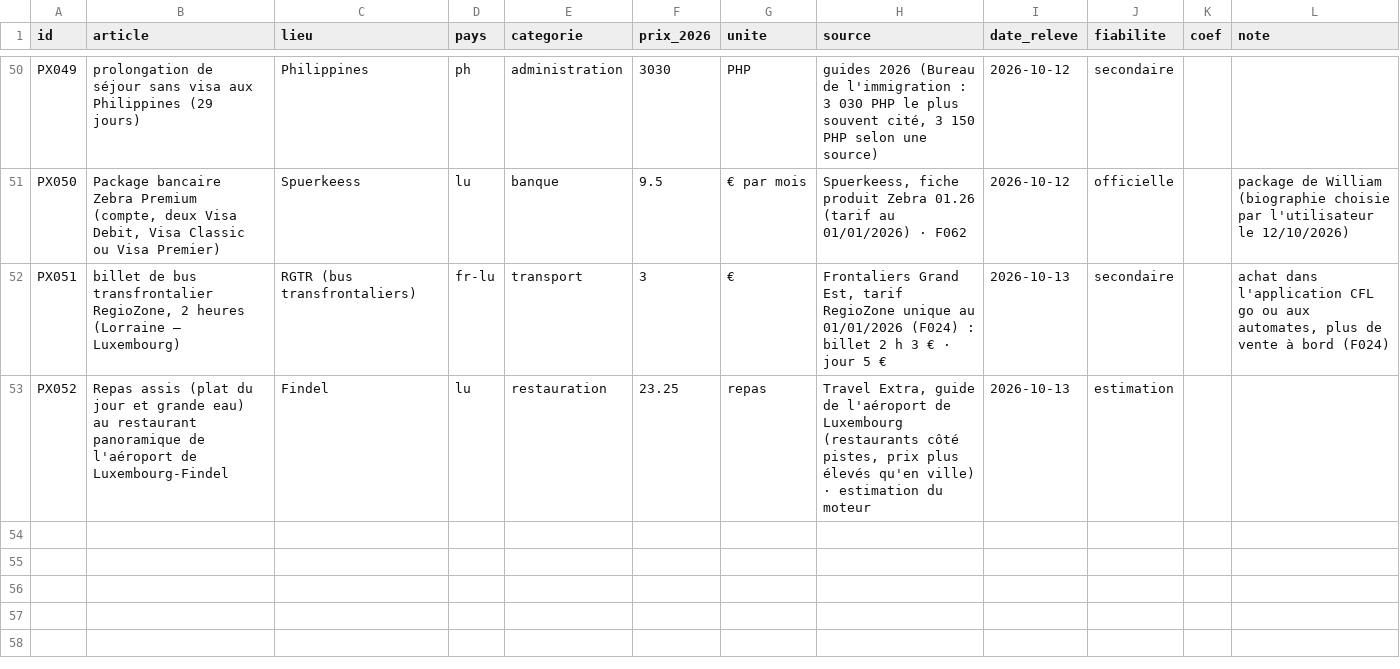
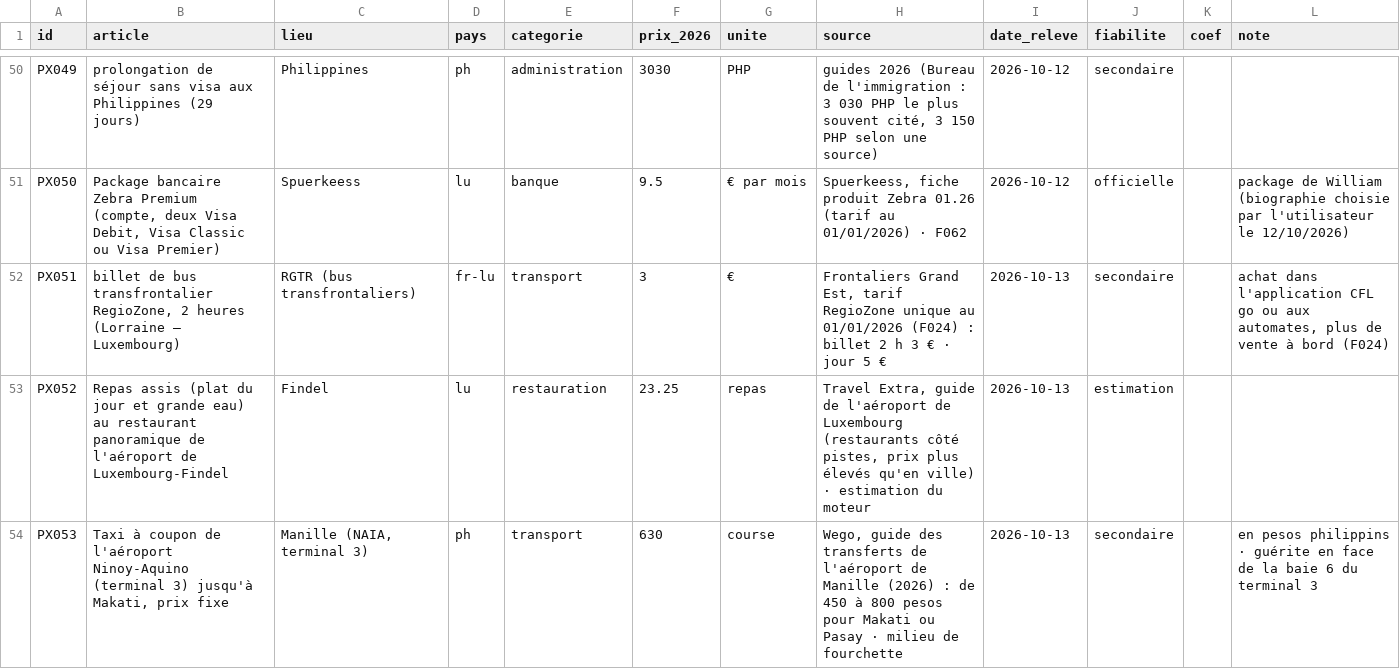
Before and after one commit to ossimiossimiwilliam10-cyber/simulation-william, a CSV file: donnees/prix.csv, drawn as a sheet; only a part is shown, gaps mark what is left out; the diff names each change by its address in the sheet, - before the commit and + after, or states it on an @@ line.

```diff
--- a/donnees/prix.csv
+++ b/donnees/prix.csv
+row 54: PX053 | Taxi à coupon de l'aéroport Ninoy-Aquino (terminal 3) jusqu'à Makati, prix fixe | Manille (NAIA, terminal 3) | ph | transport | 630 | course | Wego, guide des transferts de l'aéroport de Manille (2026) : de 450 à 800 pesos pour Makati ou Pasay · milieu de fourchette | 2026-10-13 | secondaire |  | en pesos philippins · guérite en face de la baie 6 du terminal 3
```
Also changed, not shown: etat/agenda.csv, etat/rencontres-messages.csv, 13 other files.
